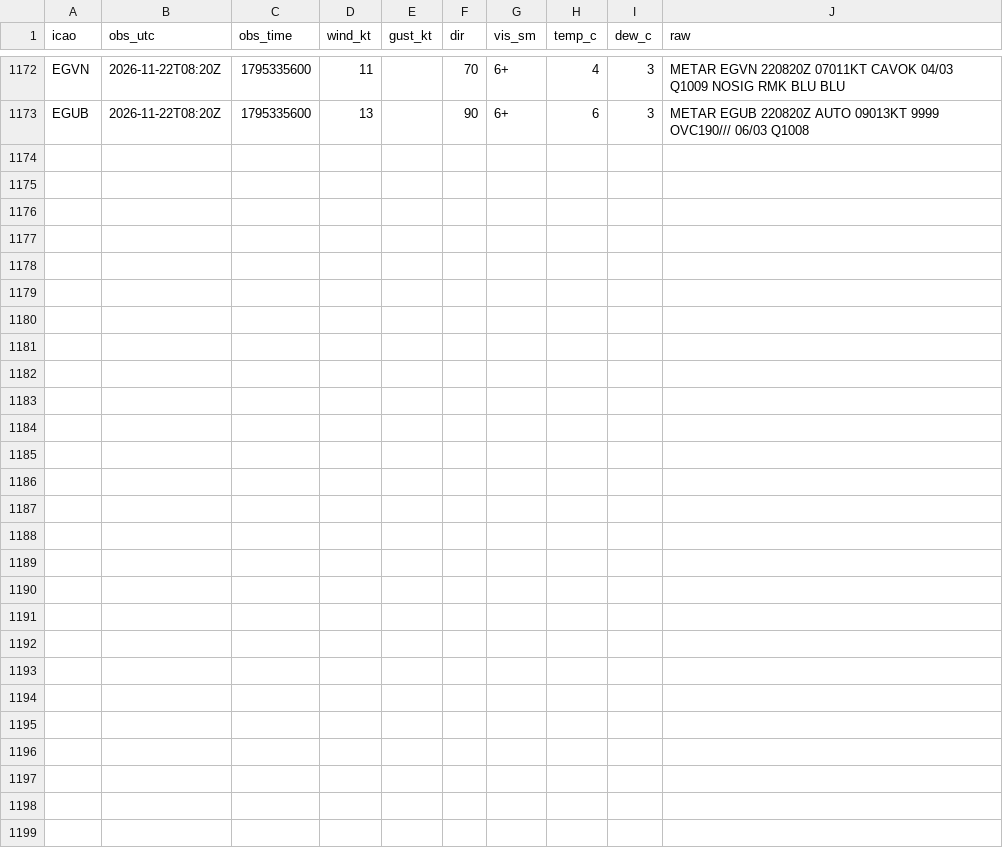
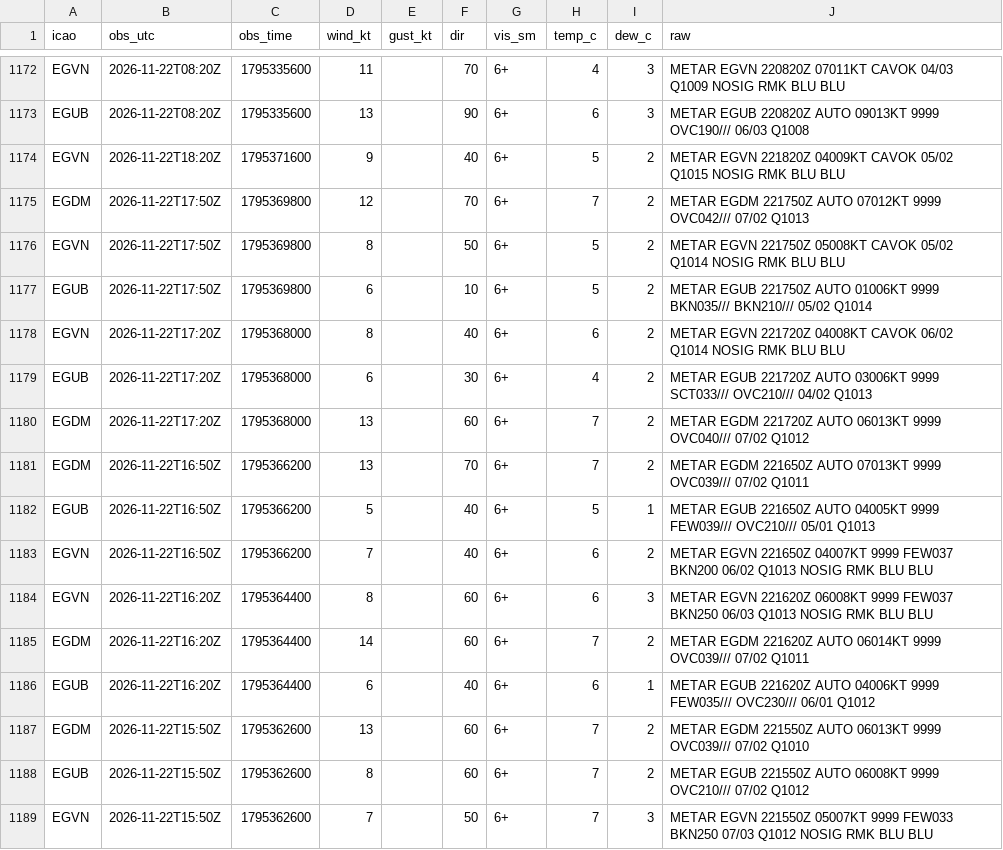
Before and after one commit to Alexissmart1/membury-ppg, a CSV file: observations-2026-11.csv, drawn as a sheet; only a part is shown, gaps mark what is left out; the diff names each change by its address in the sheet, - before the commit and + after, or states it on an @@ line.

```diff
--- a/observations-2026-11.csv
+++ b/observations-2026-11.csv
+row 1174: EGVN | 2026-11-22T18:20Z | 1795371600 | 9 |  | 40 | 6+ | 5 | 2 | METAR EGVN 221820Z 04009KT CAVOK 05/02 Q1015 NOSIG RMK BLU BLU
+row 1175: EGDM | 2026-11-22T17:50Z | 1795369800 | 12 |  | 70 | 6+ | 7 | 2 | METAR EGDM 221750Z AUTO 07012KT 9999 OVC042/// 07/02 Q1013
+row 1176: EGVN | 2026-11-22T17:50Z | 1795369800 | 8 |  | 50 | 6+ | 5 | 2 | METAR EGVN 221750Z 05008KT CAVOK 05/02 Q1014 NOSIG RMK BLU BLU
+row 1177: EGUB | 2026-11-22T17:50Z | 1795369800 | 6 |  | 10 | 6+ | 5 | 2 | METAR EGUB 221750Z AUTO 01006KT 9999 BKN035/// BKN210/// 05/02 Q1014
+row 1178: EGVN | 2026-11-22T17:20Z | 1795368000 | 8 |  | 40 | 6+ | 6 | 2 | METAR EGVN 221720Z 04008KT CAVOK 06/02 Q1014 NOSIG RMK BLU BLU
+row 1179: EGUB | 2026-11-22T17:20Z | 1795368000 | 6 |  | 30 | 6+ | 4 | 2 | METAR EGUB 221720Z AUTO 03006KT 9999 SCT033/// OVC210/// 04/02 Q1013
+row 1180: EGDM | 2026-11-22T17:20Z | 1795368000 | 13 |  | 60 | 6+ | 7 | 2 | METAR EGDM 221720Z AUTO 06013KT 9999 OVC040/// 07/02 Q1012
+row 1181: EGDM | 2026-11-22T16:50Z | 1795366200 | 13 |  | 70 | 6+ | 7 | 2 | METAR EGDM 221650Z AUTO 07013KT 9999 OVC039/// 07/02 Q1011
+row 1182: EGUB | 2026-11-22T16:50Z | 1795366200 | 5 |  | 40 | 6+ | 5 | 1 | METAR EGUB 221650Z AUTO 04005KT 9999 FEW039/// OVC210/// 05/01 Q1013
+row 1183: EGVN | 2026-11-22T16:50Z | 1795366200 | 7 |  | 40 | 6+ | 6 | 2 | METAR EGVN 221650Z 04007KT 9999 FEW037 BKN200 06/02 Q1013 NOSIG RMK BLU BLU
+row 1184: EGVN | 2026-11-22T16:20Z | 1795364400 | 8 |  | 60 | 6+ | 6 | 3 | METAR EGVN 221620Z 06008KT 9999 FEW037 BKN250 06/03 Q1013 NOSIG RMK BLU BLU
+row 1185: EGDM | 2026-11-22T16:20Z | 1795364400 | 14 |  | 60 | 6+ | 7 | 2 | METAR EGDM 221620Z AUTO 06014KT 9999 OVC039/// 07/02 Q1011
+row 1186: EGUB | 2026-11-22T16:20Z | 1795364400 | 6 |  | 40 | 6+ | 6 | 1 | METAR EGUB 221620Z AUTO 04006KT 9999 FEW035/// OVC230/// 06/01 Q1012
+row 1187: EGDM | 2026-11-22T15:50Z | 1795362600 | 13 |  | 60 | 6+ | 7 | 2 | METAR EGDM 221550Z AUTO 06013KT 9999 OVC039/// 07/02 Q1010
+row 1188: EGUB | 2026-11-22T15:50Z | 1795362600 | 8 |  | 60 | 6+ | 7 | 2 | METAR EGUB 221550Z AUTO 06008KT 9999 OVC210/// 07/02 Q1012
+row 1189: EGVN | 2026-11-22T15:50Z | 1795362600 | 7 |  | 50 | 6+ | 7 | 3 | METAR EGVN 221550Z 05007KT 9999 FEW033 BKN250 07/03 Q1012 NOSIG RMK BLU BLU
```
Also changed, not shown: forecasts-2026-11.csv, 1 other file.
